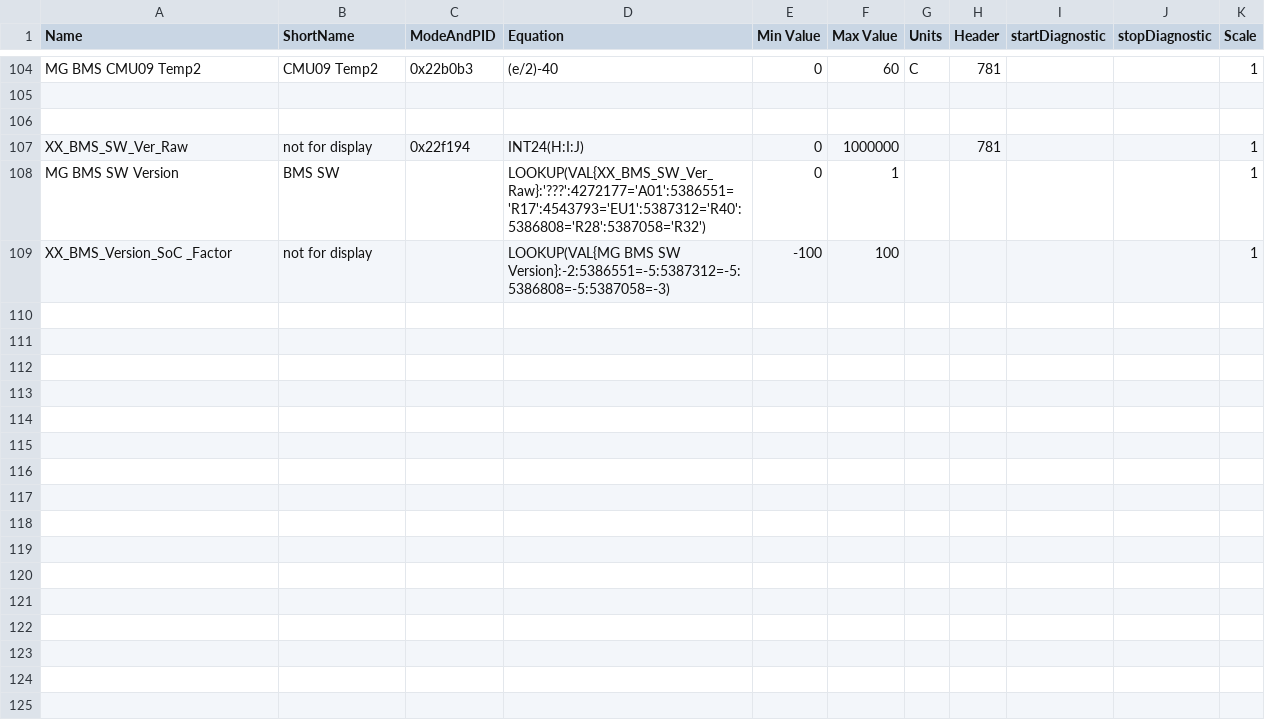
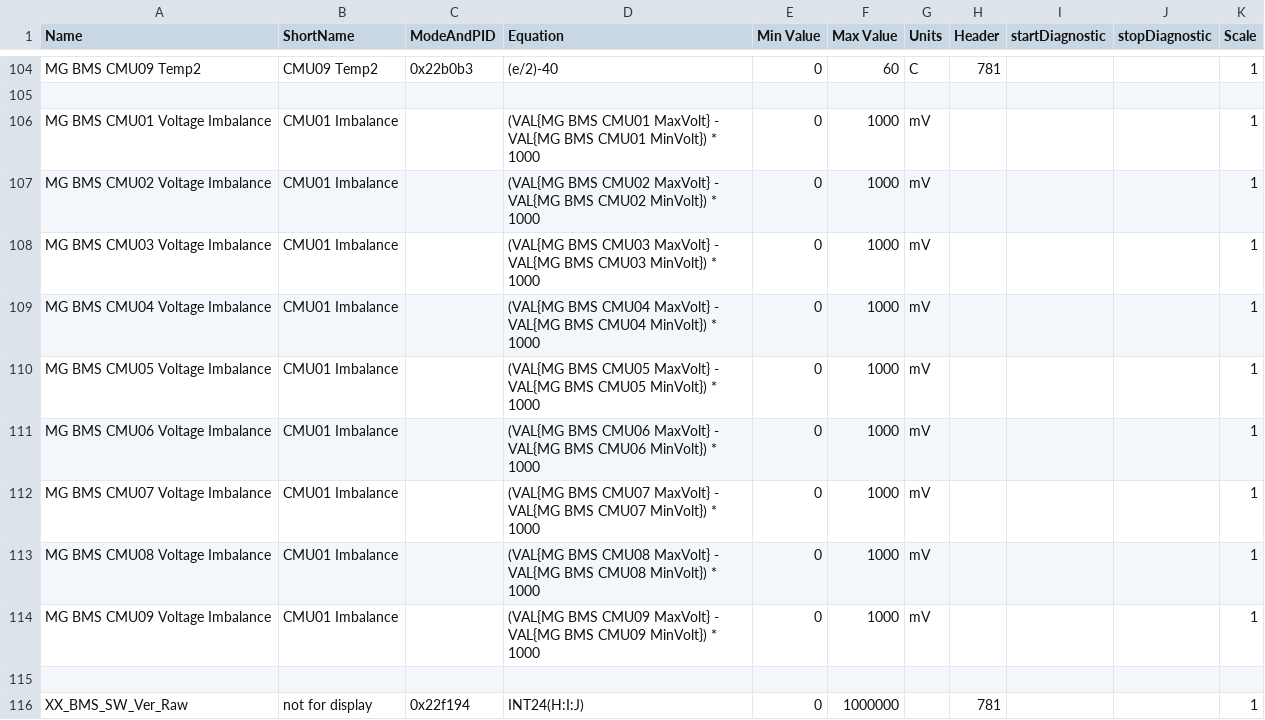
Before and after one commit to peternixon/MG-EV-OBD-PID, a CSV file: extendedpids/MG ZS EV.csv, drawn as a sheet; only a part is shown, gaps mark what is left out; the shorter side is filled out with more unchanged rows.

Commit message:
Add virual PIDs for imbalance of individual CMUs

```diff
--- a/extendedpids/MG ZS EV.csv
+++ b/extendedpids/MG ZS EV.csv
@@ -105,2 +105,11 @@
 
+"MG BMS CMU01 Voltage Imbalance","CMU01 Imbalance",,(VAL{MG BMS CMU01 MaxVolt} - VAL{MG BMS CMU01 MinVolt}) * 1000,0,1000,"mV",,"","",1
+"MG BMS CMU02 Voltage Imbalance","CMU01 Imbalance",,(VAL{MG BMS CMU02 MaxVolt} - VAL{MG BMS CMU02 MinVolt}) * 1000,0,1000,"mV",,"","",1
+"MG BMS CMU03 Voltage Imbalance","CMU01 Imbalance",,(VAL{MG BMS CMU03 MaxVolt} - VAL{MG BMS CMU03 MinVolt}) * 1000,0,1000,"mV",,"","",1
+"MG BMS CMU04 Voltage Imbalance","CMU01 Imbalance",,(VAL{MG BMS CMU04 MaxVolt} - VAL{MG BMS CMU04 MinVolt}) * 1000,0,1000,"mV",,"","",1
+"MG BMS CMU05 Voltage Imbalance","CMU01 Imbalance",,(VAL{MG BMS CMU05 MaxVolt} - VAL{MG BMS CMU05 MinVolt}) * 1000,0,1000,"mV",,"","",1
+"MG BMS CMU06 Voltage Imbalance","CMU01 Imbalance",,(VAL{MG BMS CMU06 MaxVolt} - VAL{MG BMS CMU06 MinVolt}) * 1000,0,1000,"mV",,"","",1
+"MG BMS CMU07 Voltage Imbalance","CMU01 Imbalance",,(VAL{MG BMS CMU07 MaxVolt} - VAL{MG BMS CMU07 MinVolt}) * 1000,0,1000,"mV",,"","",1
+"MG BMS CMU08 Voltage Imbalance","CMU01 Imbalance",,(VAL{MG BMS CMU08 MaxVolt} - VAL{MG BMS CMU08 MinVolt}) * 1000,0,1000,"mV",,"","",1
+"MG BMS CMU09 Voltage Imbalance","CMU01 Imbalance",,(VAL{MG BMS CMU09 MaxVolt} - VAL{MG BMS CMU09 MinVolt}) * 1000,0,1000,"mV",,"","",1
 
```
